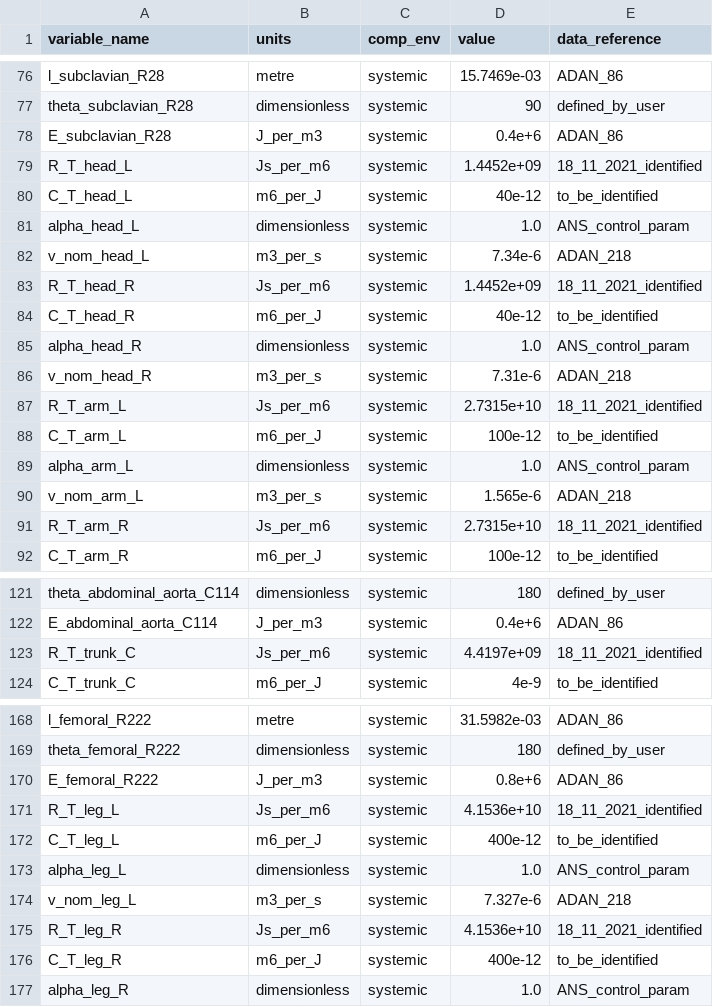
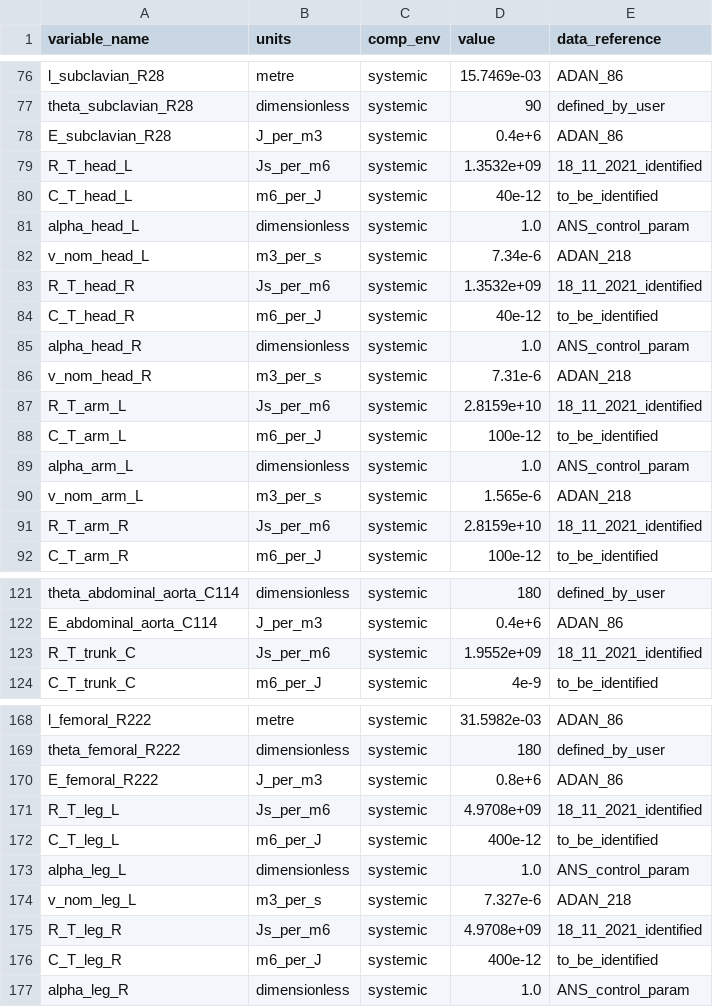
Before and after one commit to FinbarArgus/circulatory_autogen, a CSV file: generated_models/simple_physiological_parameters.csv, drawn as a sheet; only a part is shown, gaps mark what is left out.

```diff
--- a/generated_models/simple_physiological_parameters.csv
+++ b/generated_models/simple_physiological_parameters.csv
@@ -78,3 +78,3 @@ theta_subclavian_R28,dimensionless,systemic,90,defined_by_user
 E_subclavian_R28,J_per_m3,systemic,0.4e+6,ADAN_86
-R_T_head_L,Js_per_m6,systemic,1.4452e+09,18_11_2021_identified
+R_T_head_L,Js_per_m6,systemic,1.3532e+09,18_11_2021_identified
 C_T_head_L,m6_per_J,systemic,40e-12,to_be_identified
@@ -82,3 +82,3 @@ alpha_head_L,dimensionless,systemic,1.0,ANS_control_param
 v_nom_head_L,m3_per_s,systemic,7.34e-6,ADAN_218
-R_T_head_R,Js_per_m6,systemic,1.4452e+09,18_11_2021_identified
+R_T_head_R,Js_per_m6,systemic,1.3532e+09,18_11_2021_identified
 C_T_head_R,m6_per_J,systemic,40e-12,to_be_identified
@@ -86,3 +86,3 @@ alpha_head_R,dimensionless,systemic,1.0,ANS_control_param
 v_nom_head_R,m3_per_s,systemic,7.31e-6,ADAN_218
-R_T_arm_L,Js_per_m6,systemic,2.7315e+10,18_11_2021_identified
+R_T_arm_L,Js_per_m6,systemic,2.8159e+10,18_11_2021_identified
 C_T_arm_L,m6_per_J,systemic,100e-12,to_be_identified
@@ -90,3 +90,3 @@ alpha_arm_L,dimensionless,systemic,1.0,ANS_control_param
 v_nom_arm_L,m3_per_s,systemic,1.565e-6,ADAN_218
-R_T_arm_R,Js_per_m6,systemic,2.7315e+10,18_11_2021_identified
+R_T_arm_R,Js_per_m6,systemic,2.8159e+10,18_11_2021_identified
 C_T_arm_R,m6_per_J,systemic,100e-12,to_be_identified
@@ -122,3 +122,3 @@ theta_abdominal_aorta_C114,dimensionless,systemic,180,defined_by_user
 E_abdominal_aorta_C114,J_per_m3,systemic,0.4e+6,ADAN_86
-R_T_trunk_C,Js_per_m6,systemic,4.4197e+09,18_11_2021_identified
+R_T_trunk_C,Js_per_m6,systemic,1.9552e+09,18_11_2021_identified
 C_T_trunk_C,m6_per_J,systemic,4e-9,to_be_identified
@@ -170,3 +170,3 @@ theta_femoral_R222,dimensionless,systemic,180,defined_by_user
 E_femoral_R222,J_per_m3,systemic,0.8e+6,ADAN_86
-R_T_leg_L,Js_per_m6,systemic,4.1536e+10,18_11_2021_identified
+R_T_leg_L,Js_per_m6,systemic,4.9708e+09,18_11_2021_identified
 C_T_leg_L,m6_per_J,systemic,400e-12,to_be_identified
@@ -174,3 +174,3 @@ alpha_leg_L,dimensionless,systemic,1.0,ANS_control_param
 v_nom_leg_L,m3_per_s,systemic,7.327e-6,ADAN_218
-R_T_leg_R,Js_per_m6,systemic,4.1536e+10,18_11_2021_identified
+R_T_leg_R,Js_per_m6,systemic,4.9708e+09,18_11_2021_identified
 C_T_leg_R,m6_per_J,systemic,400e-12,to_be_identified
```
Also changed, not shown: 20 other files.
